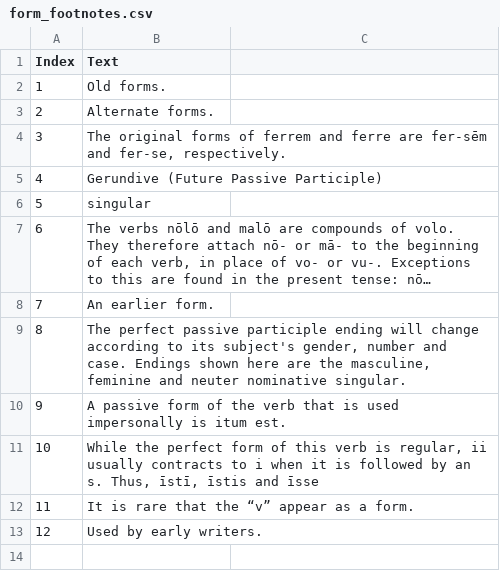
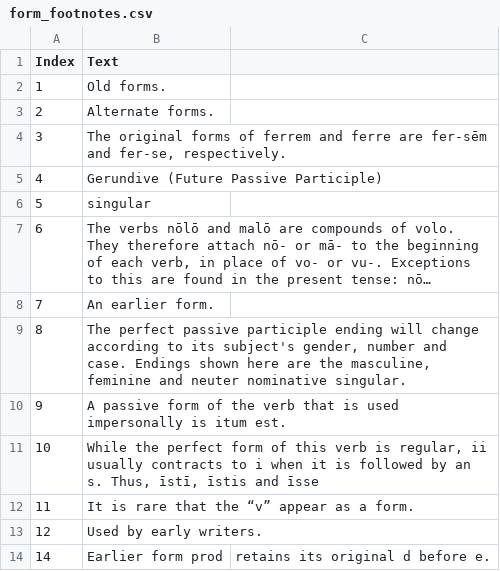
Before and after one commit to alpheios-project/alpheios-core, a CSV file: packages/inflection-tables/lib/lang/latin/data/verb/form_footnotes.csv, drawn as a sheet; long unchanged cells end in ….

Commit message:
Merge pull request #247 from alpheios-project/monzug-patch-2
Update form_footnotes.csv

```diff
--- a/packages/inflection-tables/lib/lang/latin/data/verb/form_footnotes.csv
+++ b/packages/inflection-tables/lib/lang/latin/data/verb/form_footnotes.csv
@@ -13 +13,2 @@ Index,Text
 12,Used by early writers.
+14,Earlier form prod, retains its original d before e.
```
